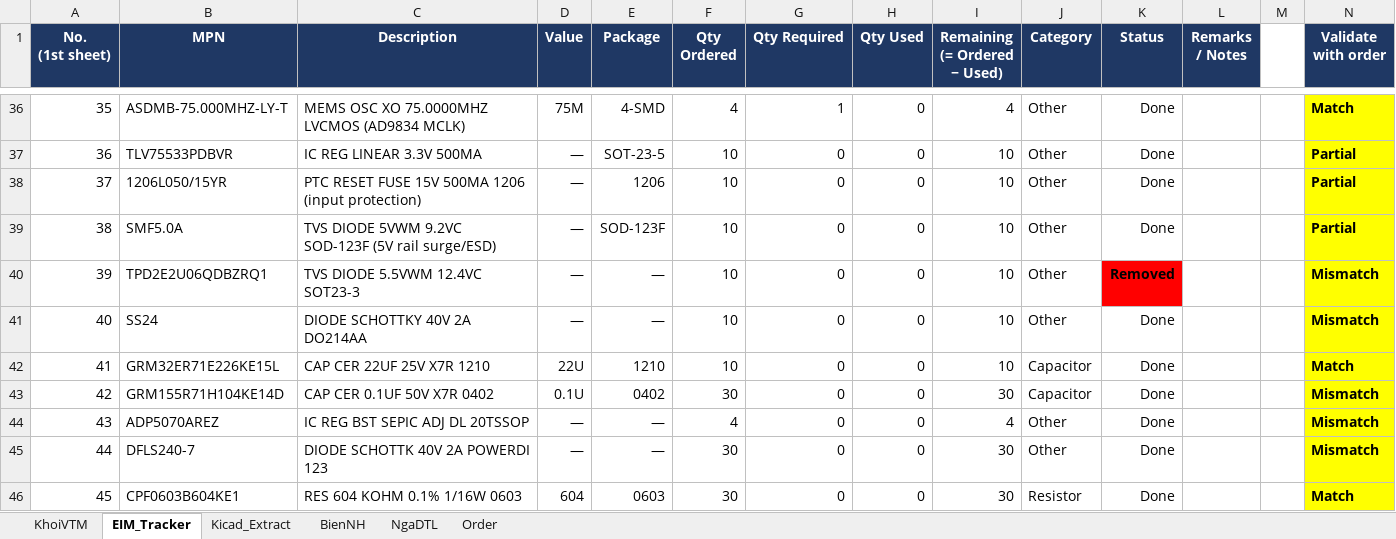
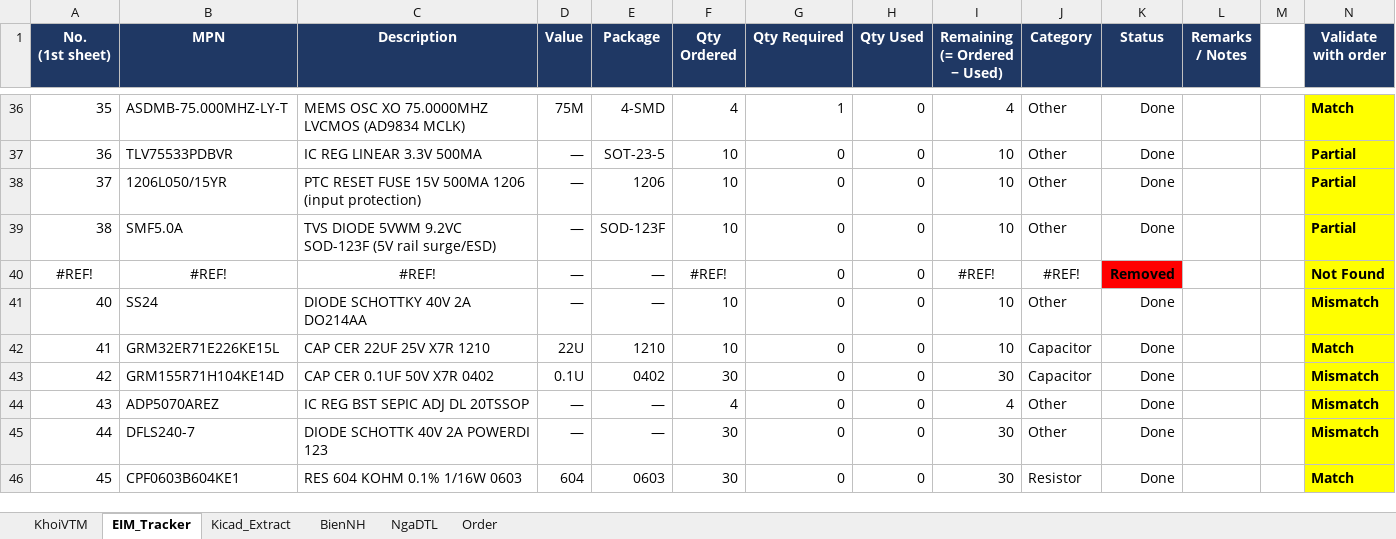
Before and after one commit to vtmkhoi/Muscular-Atrophy-Measurement-System, an Excel workbook: docs/BOM_MAMS.xlsx, sheet EIM_Tracker, drawn as a sheet; only a part is shown, gaps mark what is left out; values as stored, in another font and other column widths than the file's, no borders; conditional formats not drawn; removed rows and columns are numbered as before the commit, all else as after; rows hold the shown columns only; the diff names each change by its address in the sheet, - before the commit and + after, or states it on an @@ line.

```diff
--- a/docs/BOM_MAMS.xlsx (sheet EIM_Tracker)
+++ b/docs/BOM_MAMS.xlsx (sheet EIM_Tracker)
-row 40: 39 | TPD2E2U06QDBZRQ1 | TVS DIODE 5.5VWM 12.4VC SOT23-3 | — | — | 10 | 0 | 0 | 10 | Other | Removed |  |  | Mismatch
+row 40: #REF! | #REF! | #REF! | — | — | #REF! | 0 | 0 | #REF! | #REF! | Removed |  |  | Not Found
```
Also changed, not shown: sheet KhoiVTM, formulas that keep their value, hidden cells, 3 other files.
